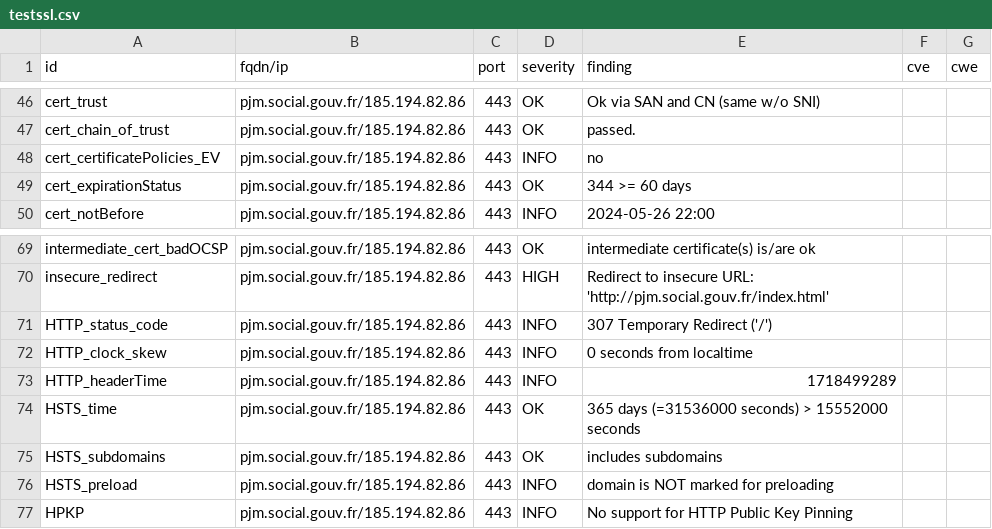
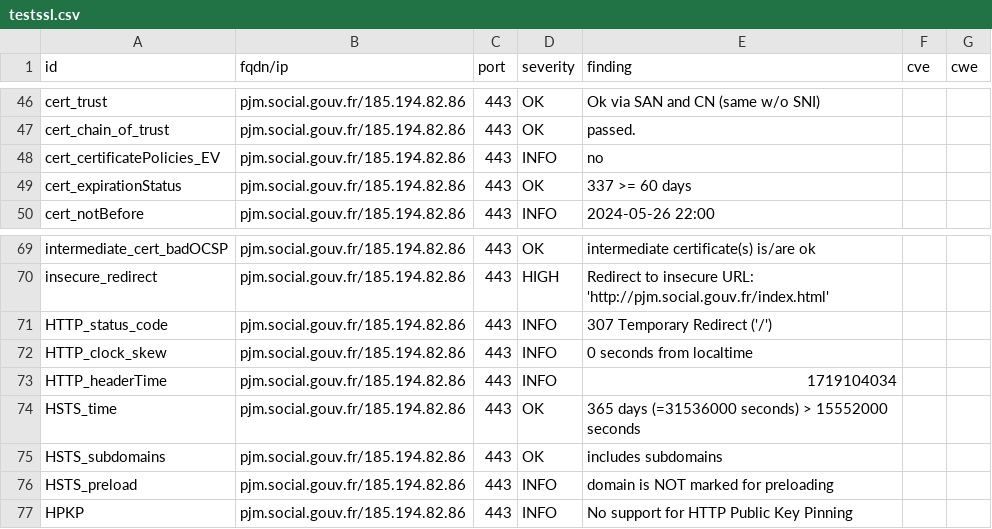
Before and after one commit to ClementNumericite/dashlord, a CSV file: results/aHR0cHM6Ly9wam0uc29jaWFsLmdvdXYuZnI=/testssl.csv, drawn as a sheet; only a part is shown, gaps mark what is left out.

```diff
--- a/results/aHR0cHM6Ly9wam0uc29jaWFsLmdvdXYuZnI=/testssl.csv
+++ b/results/aHR0cHM6Ly9wam0uc29jaWFsLmdvdXYuZnI=/testssl.csv
@@ -48,3 +48,3 @@
 "cert_certificatePolicies_EV","pjm.social.gouv.fr/185.194.82.86","443","INFO","no","",""
-"cert_expirationStatus","pjm.social.gouv.fr/185.194.82.86","443","OK","344 >= 60 days","",""
+"cert_expirationStatus","pjm.social.gouv.fr/185.194.82.86","443","OK","337 >= 60 days","",""
 "cert_notBefore","pjm.social.gouv.fr/185.194.82.86","443","INFO","2024-05-26 22:00","",""
@@ -72,3 +72,3 @@
 "HTTP_clock_skew","pjm.social.gouv.fr/185.194.82.86","443","INFO","0 seconds from localtime","",""
-"HTTP_headerTime","pjm.social.gouv.fr/185.194.82.86","443","INFO","1718499289","",""
+"HTTP_headerTime","pjm.social.gouv.fr/185.194.82.86","443","INFO","1719104034","",""
 "HSTS_time","pjm.social.gouv.fr/185.194.82.86","443","OK","365 days (=31536000 seconds) > 15552000 seconds","",""
```
Also changed, not shown: 11 other files.
